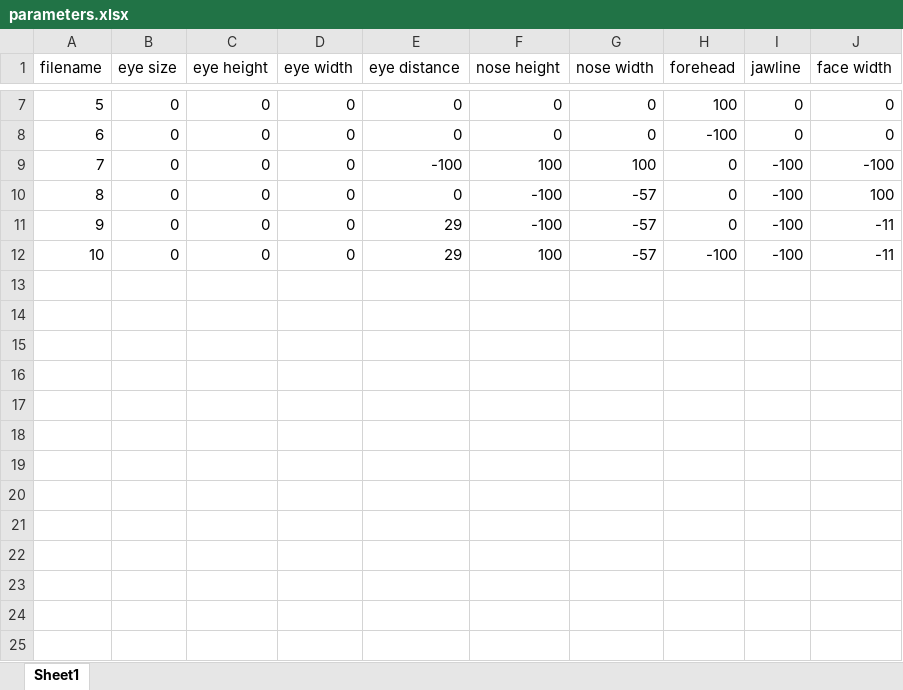
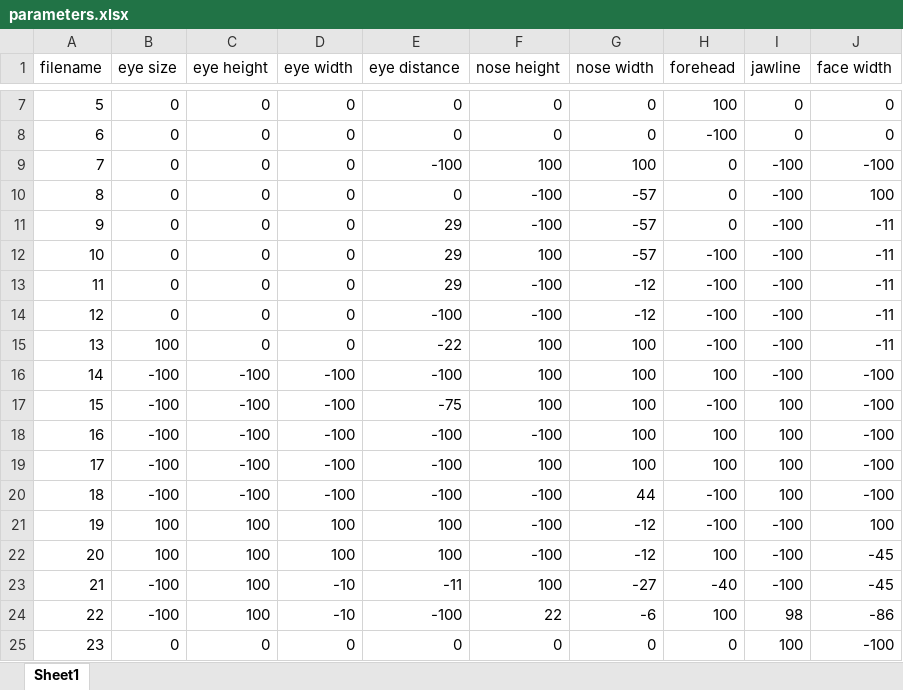
Before and after one commit to rickbdotcom/baby-yoda, an Excel workbook: parameters.xlsx, sheet Sheet1, drawn as a sheet; only a part is shown, gaps mark what is left out; values as stored, in another font and other column widths than the file's, no borders; the diff names each change by its address in the sheet, - before the commit and + after, or states it on an @@ line.

```diff
--- a/parameters.xlsx (sheet Sheet1)
+++ b/parameters.xlsx (sheet Sheet1)
+row 13: 11 | 0 | 0 | 0 | 29 | -100 | -12 | -100 | -100 | -11
+row 14: 12 | 0 | 0 | 0 | -100 | -100 | -12 | -100 | -100 | -11
+row 15: 13 | 100 | 0 | 0 | -22 | 100 | 100 | -100 | -100 | -11
+row 16: 14 | -100 | -100 | -100 | -100 | 100 | 100 | 100 | -100 | -100
+row 17: 15 | -100 | -100 | -100 | -75 | 100 | 100 | -100 | 100 | -100
+row 18: 16 | -100 | -100 | -100 | -100 | -100 | 100 | 100 | 100 | -100
+row 19: 17 | -100 | -100 | -100 | -100 | 100 | 100 | 100 | 100 | -100
+row 20: 18 | -100 | -100 | -100 | -100 | -100 | 44 | -100 | 100 | -100
+row 21: 19 | 100 | 100 | 100 | 100 | -100 | -12 | -100 | -100 | 100
+row 22: 20 | 100 | 100 | 100 | 100 | -100 | -12 | 100 | -100 | -45
+row 23: 21 | -100 | 100 | -10 | -11 | 100 | -27 | -40 | -100 | -45
+row 24: 22 | -100 | 100 | -10 | -100 | 22 | -6 | 100 | 98 | -86
+row 25: 23 | 0 | 0 | 0 | 0 | 0 | 0 | 0 | 100 | -100
```
Also changed, not shown: 10 other files.
